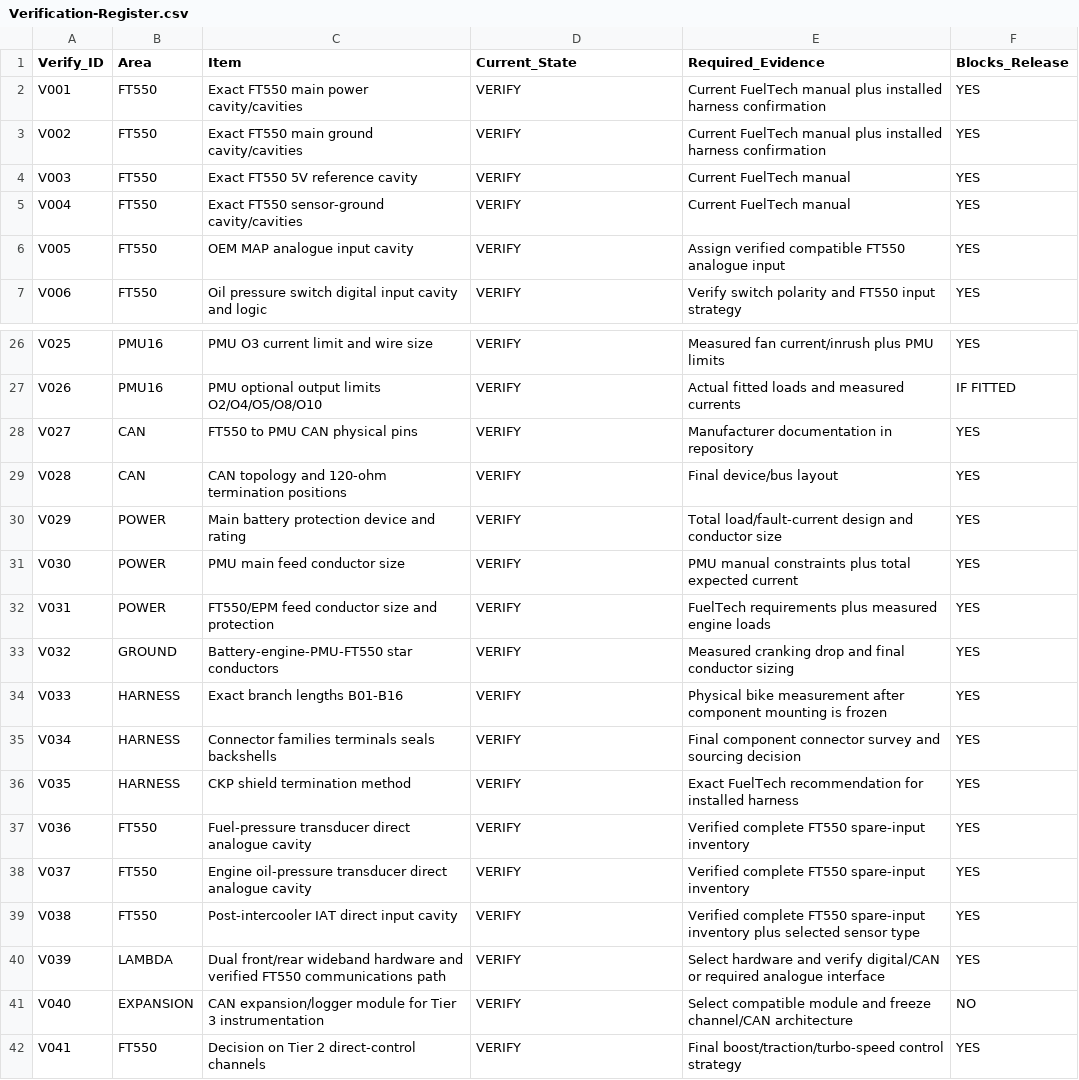
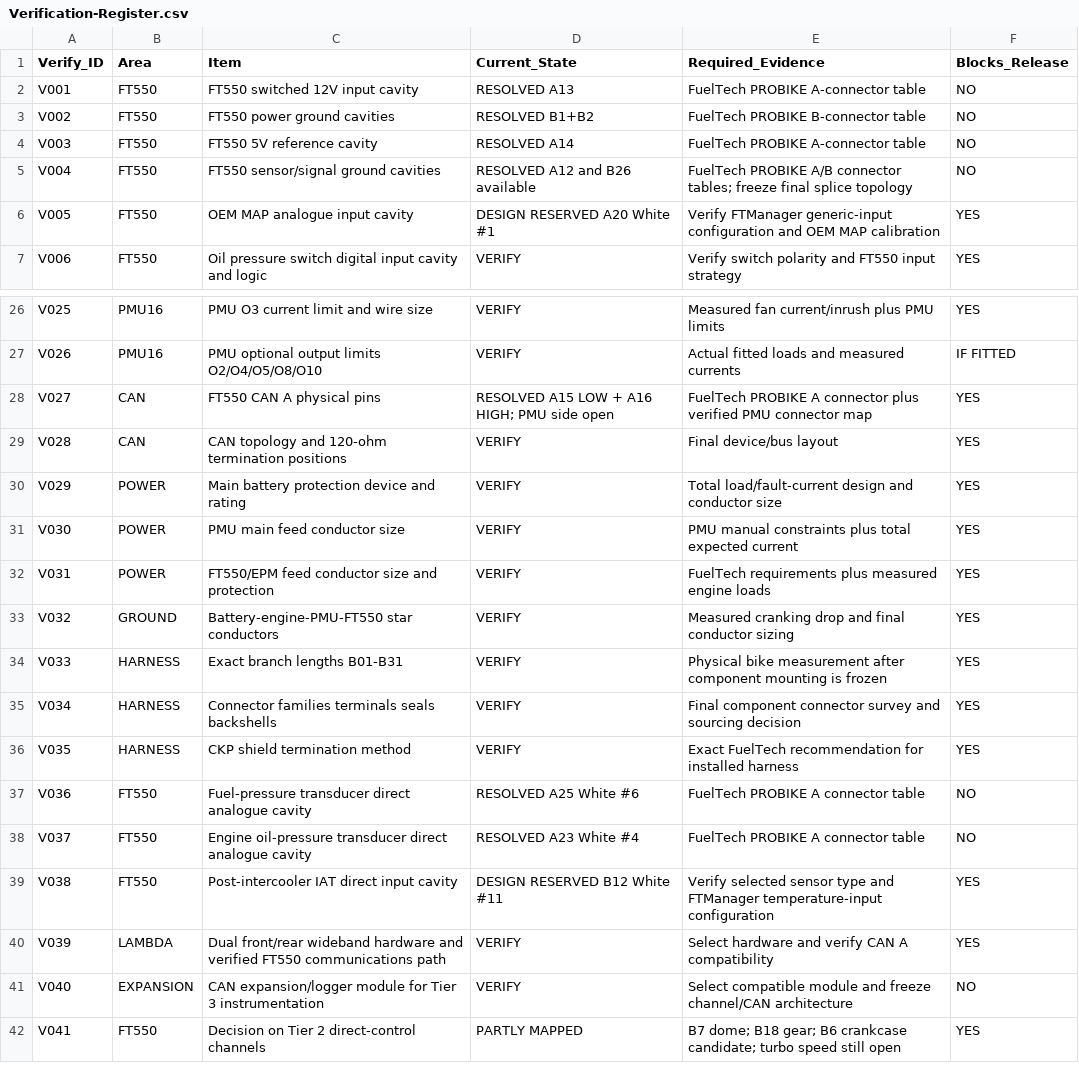
Before and after one commit to sawilso81-M8Cycle/Turbo-Vrod-Fueltec-550-Setup, a CSV file: docs/Production-Harness-Milestone/Verification-Register.csv, drawn as a sheet; only a part is shown, gaps mark what is left out.

Commit message:
Resolve verified FT550 cavity blockers

```diff
--- a/docs/Production-Harness-Milestone/Verification-Register.csv
+++ b/docs/Production-Harness-Milestone/Verification-Register.csv
@@ -1,7 +1,7 @@
 Verify_ID,Area,Item,Current_State,Required_Evidence,Blocks_Release
-V001,FT550,Exact FT550 main power cavity/cavities,VERIFY,Current FuelTech manual plus installed harness confirmation,YES
-V002,FT550,Exact FT550 main ground cavity/cavities,VERIFY,Current FuelTech manual plus installed harness confirmation,YES
-V003,FT550,Exact FT550 5V reference cavity,VERIFY,Current FuelTech manual,YES
-V004,FT550,Exact FT550 sensor-ground cavity/cavities,VERIFY,Current FuelTech manual,YES
-V005,FT550,OEM MAP analogue input cavity,VERIFY,Assign verified compatible FT550 analogue input,YES
+V001,FT550,FT550 switched 12V input cavity,RESOLVED A13,FuelTech PROBIKE A-connector table,NO
+V002,FT550,FT550 power ground cavities,RESOLVED B1+B2,FuelTech PROBIKE B-connector table,NO
+V003,FT550,FT550 5V reference cavity,RESOLVED A14,FuelTech PROBIKE A-connector table,NO
+V004,FT550,FT550 sensor/signal ground cavities,RESOLVED A12 and B26 available,FuelTech PROBIKE A/B connector tables; freeze final splice topology,NO
+V005,FT550,OEM MAP analogue input cavity,DESIGN RESERVED A20 White #1,Verify FTManager generic-input configuration and OEM MAP calibration,YES
 V006,FT550,Oil pressure switch digital input cavity and logic,VERIFY,Verify switch polarity and FT550 input strategy,YES
@@ -27,3 +27,3 @@ V025,PMU16,PMU O3 current limit and wire size,VERIFY,Measured fan current/inrush
 V026,PMU16,PMU optional output limits O2/O4/O5/O8/O10,VERIFY,Actual fitted loads and measured currents,IF FITTED
-V027,CAN,FT550 to PMU CAN physical pins,VERIFY,Manufacturer documentation in repository,YES
+V027,CAN,FT550 CAN A physical pins,RESOLVED A15 LOW + A16 HIGH; PMU side open,FuelTech PROBIKE A connector plus verified PMU connector map,YES
 V028,CAN,CAN topology and 120-ohm termination positions,VERIFY,Final device/bus layout,YES
@@ -33,10 +33,10 @@ V031,POWER,FT550/EPM feed conductor size and protection,VERIFY,FuelTech requirem
 V032,GROUND,Battery-engine-PMU-FT550 star conductors,VERIFY,Measured cranking drop and final conductor sizing,YES
-V033,HARNESS,Exact branch lengths B01-B16,VERIFY,Physical bike measurement after component mounting is frozen,YES
+V033,HARNESS,Exact branch lengths B01-B31,VERIFY,Physical bike measurement after component mounting is frozen,YES
 V034,HARNESS,Connector families terminals seals backshells,VERIFY,Final component connector survey and sourcing decision,YES
 V035,HARNESS,CKP shield termination method,VERIFY,Exact FuelTech recommendation for installed harness,YES
-V036,FT550,Fuel-pressure transducer direct analogue cavity,VERIFY,Verified complete FT550 spare-input inventory,YES
-V037,FT550,Engine oil-pressure transducer direct analogue cavity,VERIFY,Verified complete FT550 spare-input inventory,YES
-V038,FT550,Post-intercooler IAT direct input cavity,VERIFY,Verified complete FT550 spare-input inventory plus selected sensor type,YES
-V039,LAMBDA,Dual front/rear wideband hardware and verified FT550 communications path,VERIFY,Select hardware and verify digital/CAN or required analogue interface,YES
+V036,FT550,Fuel-pressure transducer direct analogue cavity,RESOLVED A25 White #6,FuelTech PROBIKE A connector table,NO
+V037,FT550,Engine oil-pressure transducer direct analogue cavity,RESOLVED A23 White #4,FuelTech PROBIKE A connector table,NO
+V038,FT550,Post-intercooler IAT direct input cavity,DESIGN RESERVED B12 White #11,Verify selected sensor type and FTManager temperature-input configuration,YES
+V039,LAMBDA,Dual front/rear wideband hardware and verified FT550 communications path,VERIFY,Select hardware and verify CAN A compatibility,YES
 V040,EXPANSION,CAN expansion/logger module for Tier 3 instrumentation,VERIFY,Select compatible module and freeze channel/CAN architecture,NO
-V041,FT550,Decision on Tier 2 direct-control channels,VERIFY,Final boost/traction/turbo-speed control strategy,YES
+V041,FT550,Decision on Tier 2 direct-control channels,PARTLY MAPPED,B7 dome; B18 gear; B6 crankcase candidate; turbo speed still open,YES
```
